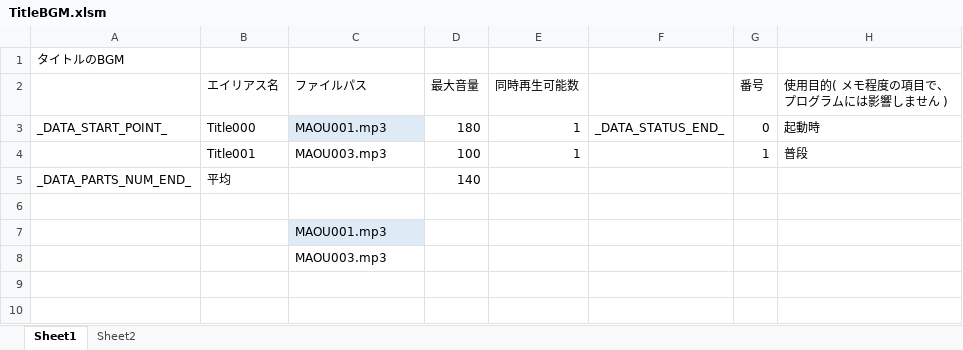
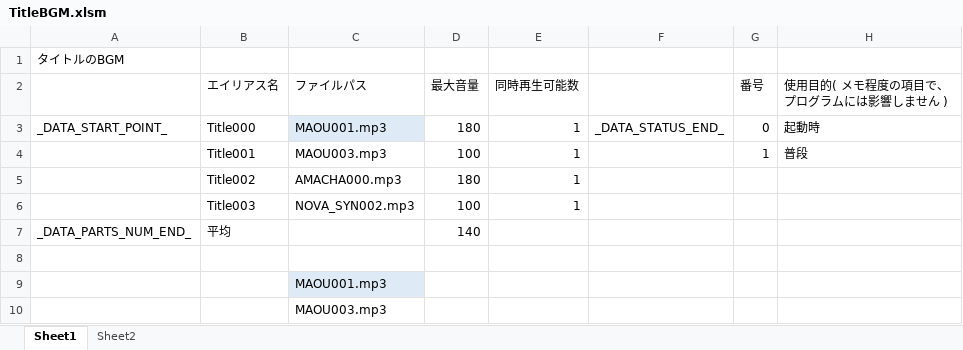
Before and after one commit to Tone2387/ShiningRoadProject, an Excel workbook: ShiningRoadProject/Data/Sound/Data/TitleBGM.xlsm, sheet Sheet1, drawn as a sheet; values as stored, in another font and other column widths than the file's, no borders; charts and pictures and table styles not drawn; the diff names each change by its address in the sheet, - before the commit and + after, or states it on an @@ line.

```diff
--- a/ShiningRoadProject/Data/Sound/Data/TitleBGM.xlsm (sheet Sheet1)
+++ b/ShiningRoadProject/Data/Sound/Data/TitleBGM.xlsm (sheet Sheet1)
+row 5:  | Title002 | AMACHA000.mp3 | 180 | 1
+row 6:  | Title003 | NOVA_SYN002.mp3 | 100 | 1
```
Also changed, not shown: charts or pictures, ShiningRoadProject/Data/Sound/Data/AssembleBGM.xlsm, ShiningRoadProject/Data/Sound/Data/EndingBGM.xlsm, 22 other files.
